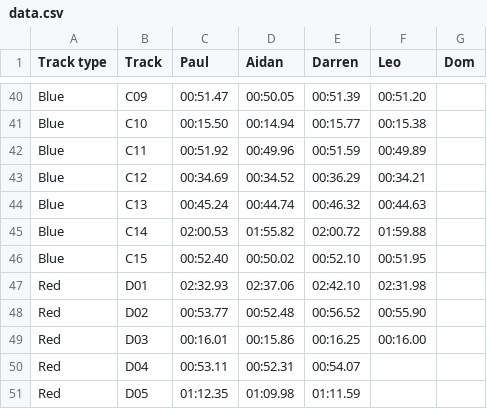
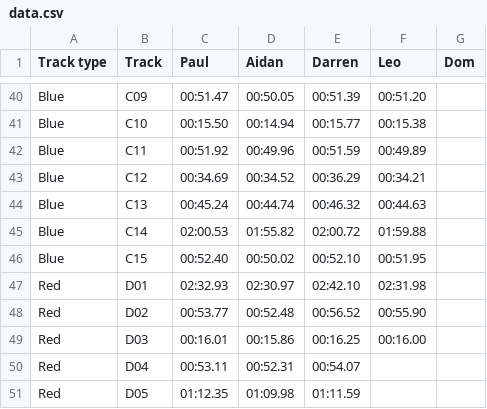
Before and after one commit to deambulatory/scores, a CSV file: data.csv, drawn as a sheet; only a part is shown, gaps mark what is left out.

Commit message:
times

```diff
--- a/data.csv
+++ b/data.csv
@@ -46,3 +46,3 @@ Blue,C14,02:00.53,01:55.82,02:00.72,01:59.88,
 Blue,C15,00:52.40,00:50.02,00:52.10,00:51.95,
-Red,D01,02:32.93,02:37.06,02:42.10,02:31.98,
+Red,D01,02:32.93,02:30.97,02:42.10,02:31.98,
 Red,D02,00:53.77,00:52.48,00:56.52,00:55.90,
```
